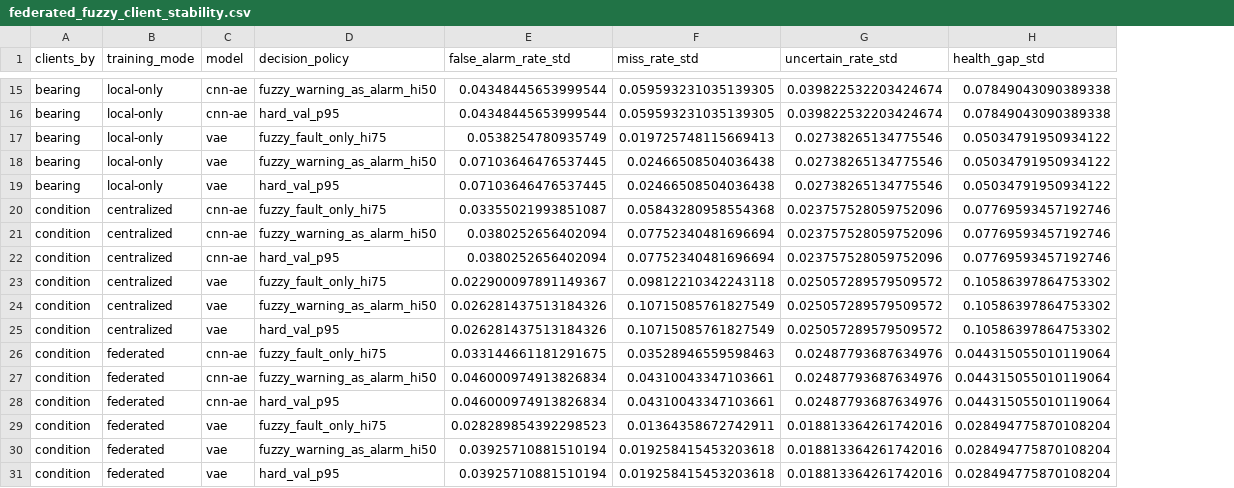
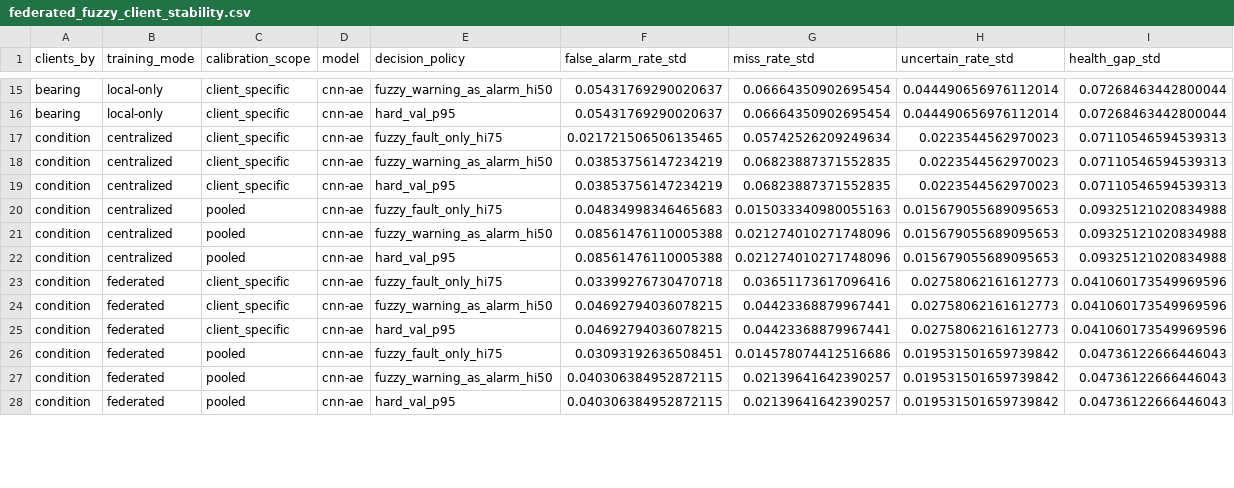
Before and after one commit to charmi582/CWRU-VAE, a CSV file: results/federated_fuzzy/federated_fuzzy_client_stability.csv, drawn as a sheet; only a part is shown, gaps mark what is left out; removed rows and columns are numbered as before the commit, all else as after; the diff covers the shown part only; the diff names each change by its address in the sheet, - before the commit and + after, or states it on an @@ line.

```diff
--- a/results/federated_fuzzy/federated_fuzzy_client_stability.csv
+++ b/results/federated_fuzzy/federated_fuzzy_client_stability.csv
+column C (calibration_scope), rows 15-28: client_specific | client_specific | client_specific | client_specific | client_specific | pooled | pooled | pooled | client_specific | client_specific | client_specific | pooled | pooled | pooled
-F15:F16 (false_alarm_rate_std): 0.04348445653999544
+F15:F16 (false_alarm_rate_std): 0.05431769290020637
-G15:G16 (miss_rate_std): 0.059593231035139305
+G15:G16 (miss_rate_std): 0.06664350902695454
-H15:H16 (uncertain_rate_std): 0.039822532203424674
+H15:H16 (uncertain_rate_std): 0.044490656976112014
-I15:I16 (health_gap_std): 0.07849043090389338
+I15:I16 (health_gap_std): 0.07268463442800044
-row 17: bearing | local-only | vae | fuzzy_fault_only_hi75 | 0.0538254780935749 | 0.019725748115669413 | 0.02738265134775546 | 0.05034791950934122
-row 18: bearing | local-only | vae | fuzzy_warning_as_alarm_hi50 | 0.07103646476537445 | 0.02466508504036438 | 0.02738265134775546 | 0.05034791950934122
-row 19: bearing | local-only | vae | hard_val_p95 | 0.07103646476537445 | 0.02466508504036438 | 0.02738265134775546 | 0.05034791950934122
-F17 (false_alarm_rate_std): 0.03355021993851087
+F17 (false_alarm_rate_std): 0.021721506506135465
-G17 (miss_rate_std): 0.05843280958554368
+G17 (miss_rate_std): 0.05742526209249634
-H17:H19 (uncertain_rate_std): 0.023757528059752096
+H17:H19 (uncertain_rate_std): 0.0223544562970023
-I17:I19 (health_gap_std): 0.07769593457192746
+I17:I19 (health_gap_std): 0.07110546594539313
-F18:F19 (false_alarm_rate_std): 0.0380252656402094
+F18:F19 (false_alarm_rate_std): 0.03853756147234219
-G18:G19 (miss_rate_std): 0.07752340481696694
+G18:G19 (miss_rate_std): 0.06823887371552835
-D20:D22 (model): vae
+D20:D22 (model): cnn-ae
-F20 (false_alarm_rate_std): 0.022900097891149367
+F20 (false_alarm_rate_std): 0.04834998346465683
-G20 (miss_rate_std): 0.09812210342243118
+G20 (miss_rate_std): 0.015033340980055163
-H20:H22 (uncertain_rate_std): 0.025057289579509572
+H20:H22 (uncertain_rate_std): 0.015679055689095653
-I20:I22 (health_gap_std): 0.10586397864753302
+I20:I22 (health_gap_std): 0.09325121020834988
-F21:F22 (false_alarm_rate_std): 0.026281437513184326
+F21:F22 (false_alarm_rate_std): 0.08561476110005388
-G21:G22 (miss_rate_std): 0.10715085761827549
+G21:G22 (miss_rate_std): 0.021274010271748096
-F23 (false_alarm_rate_std): 0.033144661181291675
+F23 (false_alarm_rate_std): 0.03399276730470718
-G23 (miss_rate_std): 0.03528946559598463
+G23 (miss_rate_std): 0.03651173617096416
-H23:H25 (uncertain_rate_std): 0.02487793687634976
+H23:H25 (uncertain_rate_std): 0.02758062161612773
-I23:I25 (health_gap_std): 0.044315055010119064
+I23:I25 (health_gap_std): 0.041060173549969596
-F24:F25 (false_alarm_rate_std): 0.046000974913826834
+F24:F25 (false_alarm_rate_std): 0.04692794036078215
-G24:G25 (miss_rate_std): 0.04310043347103661
+G24:G25 (miss_rate_std): 0.04423368879967441
-D26:D28 (model): vae
+D26:D28 (model): cnn-ae
-F26 (false_alarm_rate_std): 0.028289854392298523
+F26 (false_alarm_rate_std): 0.03093192636508451
-G26 (miss_rate_std): 0.01364358672742911
+G26 (miss_rate_std): 0.014578074412516686
-H26:H28 (uncertain_rate_std): 0.018813364261742016
+H26:H28 (uncertain_rate_std): 0.019531501659739842
-I26:I28 (health_gap_std): 0.028494775870108204
+I26:I28 (health_gap_std): 0.04736122666446043
-F27:F28 (false_alarm_rate_std): 0.03925710881510194
+F27:F28 (false_alarm_rate_std): 0.040306384952872115
-G27:G28 (miss_rate_std): 0.019258415453203618
+G27:G28 (miss_rate_std): 0.02139641642390257
```
Also changed, not shown: 3 removed rows and 70 edited cells elsewhere in this file, results/federated_fuzzy/federated_formal_cnn_ae_hard_p95_summary.csv, results/federated_fuzzy/federated_fuzzy_summary.csv, 18 other files.
